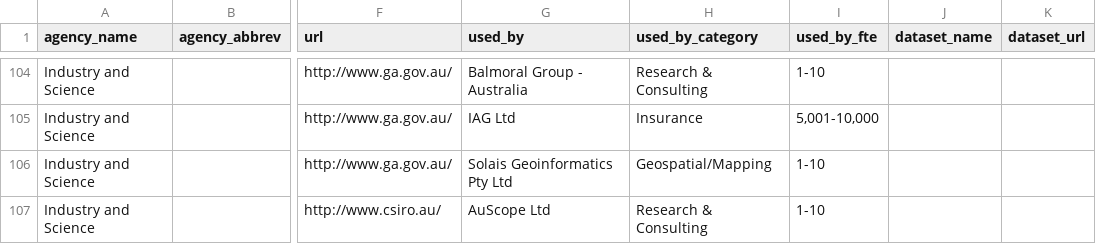
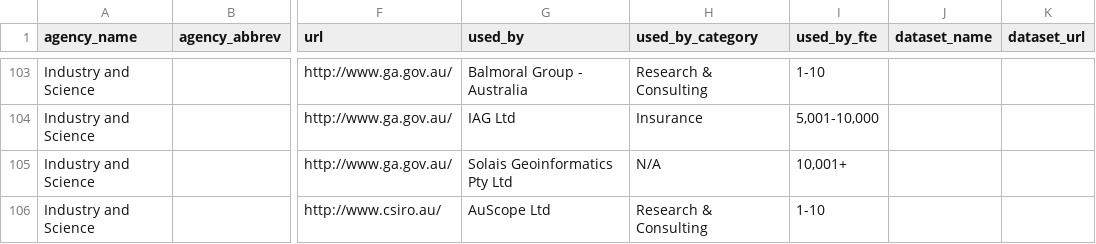
Before and after one commit to GovLab/OpenData500, a CSV file: static/files/au/au_agencies.csv, drawn as a sheet; only a part is shown, gaps mark what is left out; addresses are those after the commit; the diff covers the shown part only; the diff names each change by its address in the sheet, - before the commit and + after, or states it on an @@ line.

```diff
--- a/static/files/au/au_agencies.csv
+++ b/static/files/au/au_agencies.csv
-H105 (used_by_category): Geospatial/Mapping
+H105 (used_by_category): N/A
-I105 (used_by_fte): 1-10
+I105 (used_by_fte): 10,001+
```
Also changed, not shown: 3 removed rows and 1 edited cell elsewhere in this file, static/files/au/au_companies.csv, 6 other files.
